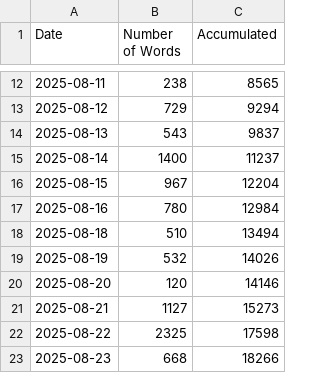
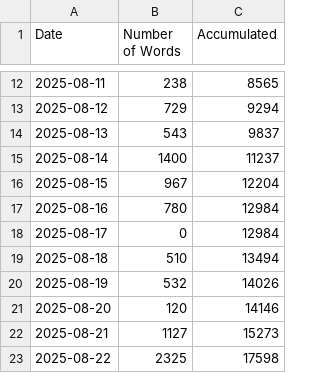
Before and after one commit to huaminghuangtw/Deep-Work-Machine, a CSV file: Number of Words/2025/08-August/number-of-words_2025-08.csv, drawn as a sheet; only a part is shown, gaps mark what is left out; the shorter side is filled out with more unchanged rows; the diff names each change by its address in the sheet, - before the commit and + after, or states it on an @@ line.

```diff
--- a/Number of Words/2025/08-August/number-of-words_2025-08.csv
+++ b/Number of Words/2025/08-August/number-of-words_2025-08.csv
+row 18: 2025-08-17 | 0 | 12984
```
Also changed, not shown: 53 other files.
